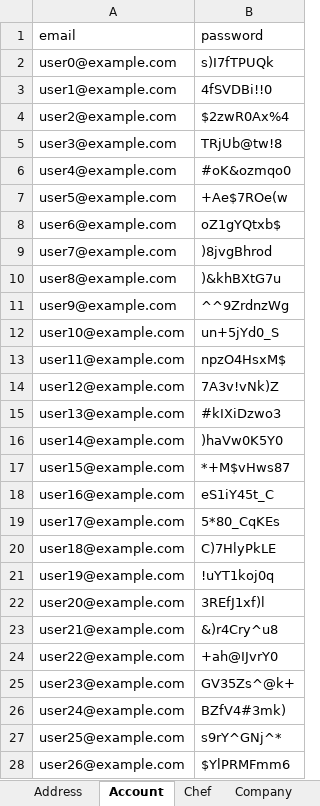
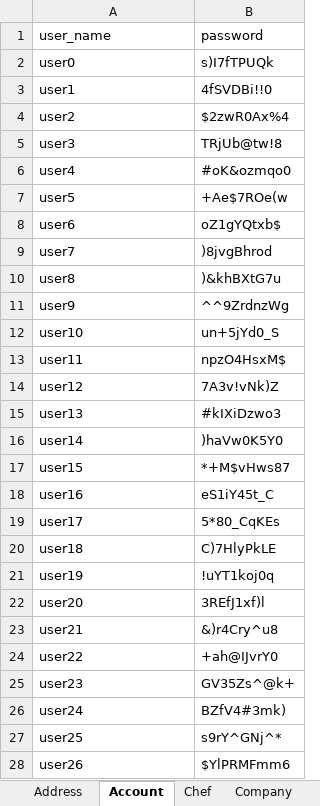
Before and after one commit to aust-1/LivInParis, an Excel workbook: resources/Peuplement.xlsx, sheet Account, drawn as a sheet; only a part is shown; values as stored, in another font and other column widths than the file's, no borders; the diff covers the shown part only; the diff names each change by its address in the sheet, - before the commit and + after, or states it on an @@ line.

```diff
--- a/resources/Peuplement.xlsx (sheet Account)
+++ b/resources/Peuplement.xlsx (sheet Account)
-A1: email
+A1: user_name
-A2 (user_name): user0@example.com
+A2 (user_name): user0
-A3 (user_name): user1@example.com
+A3 (user_name): user1
-A4 (user_name): user2@example.com
+A4 (user_name): user2
-A5 (user_name): user3@example.com
+A5 (user_name): user3
-A6 (user_name): user4@example.com
+A6 (user_name): user4
-A7 (user_name): user5@example.com
+A7 (user_name): user5
-A8 (user_name): user6@example.com
+A8 (user_name): user6
-A9 (user_name): user7@example.com
+A9 (user_name): user7
-A10 (user_name): user8@example.com
+A10 (user_name): user8
-A11 (user_name): user9@example.com
+A11 (user_name): user9
-A12 (user_name): user10@example.com
+A12 (user_name): user10
-A13 (user_name): user11@example.com
+A13 (user_name): user11
-A14 (user_name): user12@example.com
+A14 (user_name): user12
-A15 (user_name): user13@example.com
+A15 (user_name): user13
-A16 (user_name): user14@example.com
+A16 (user_name): user14
-A17 (user_name): user15@example.com
+A17 (user_name): user15
-A18 (user_name): user16@example.com
+A18 (user_name): user16
-A19 (user_name): user17@example.com
+A19 (user_name): user17
-A20 (user_name): user18@example.com
+A20 (user_name): user18
-A21 (user_name): user19@example.com
+A21 (user_name): user19
-A22 (user_name): user20@example.com
+A22 (user_name): user20
-A23 (user_name): user21@example.com
+A23 (user_name): user21
-A24 (user_name): user22@example.com
+A24 (user_name): user22
-A25 (user_name): user23@example.com
+A25 (user_name): user23
-A26 (user_name): user24@example.com
+A26 (user_name): user24
-A27 (user_name): user25@example.com
+A27 (user_name): user25
-A28 (user_name): user26@example.com
+A28 (user_name): user26
```
Also changed, not shown: 23 edited cells elsewhere in this sheet, 36 other files.
